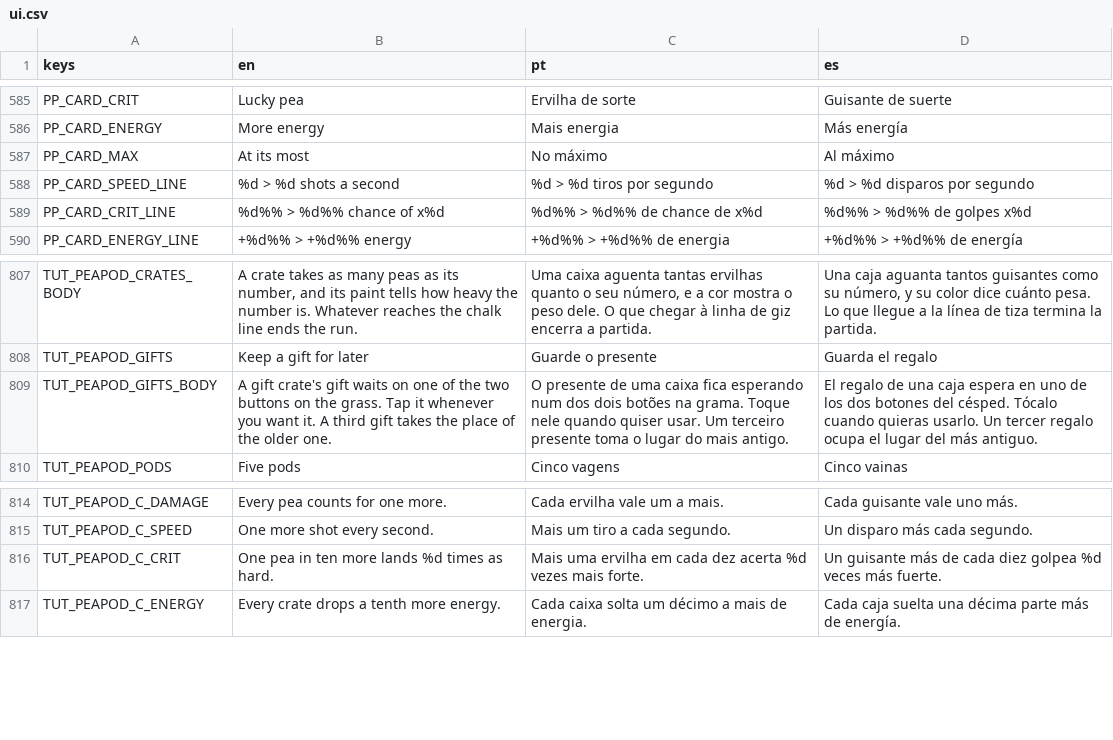
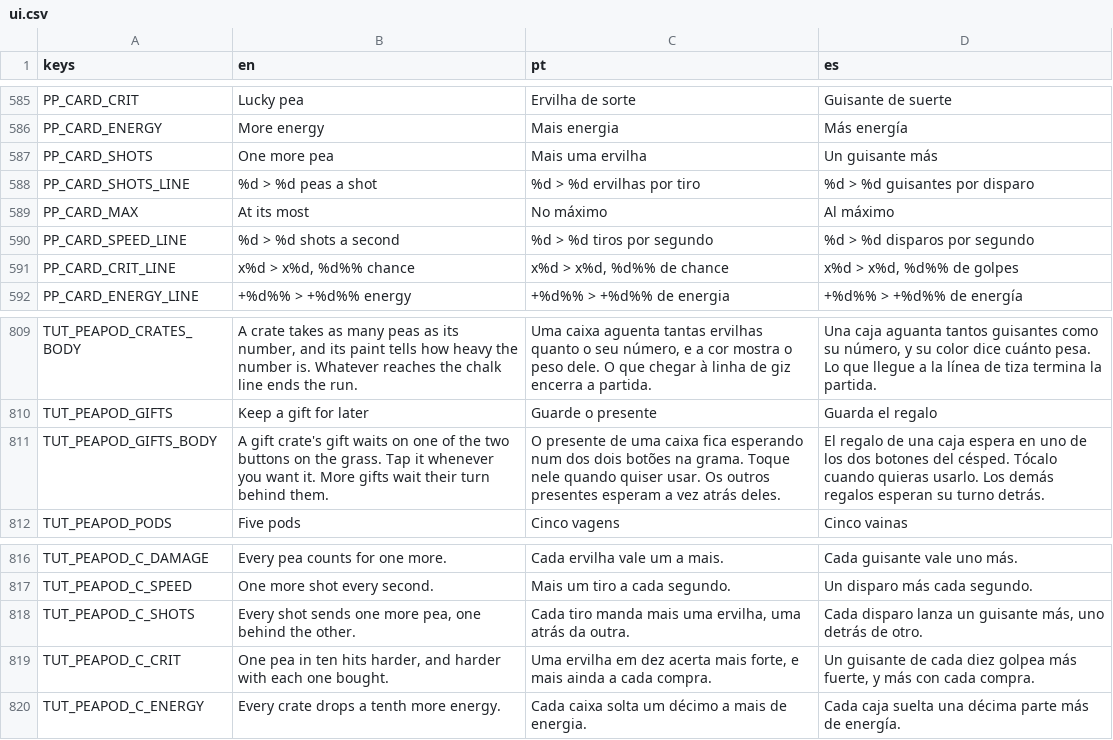
Before and after one commit to flavioriper/daily-games, a CSV file: locale/ui.csv, drawn as a sheet; only a part is shown, gaps mark what is left out.

Commit message:
feat(peapod): a pea more a volley in the shop, the crit as how hard, and the gifts in one line down a chute -- the user's asks of 2026-10-05 ("add +1 shoot on shop, but make it expensive"; "instead of crit being the change, we make chance fixed but increase crit damage"; "send it in sequence instead of parallel"; "make crit upgrade expensiver along with speed one"; "an infinite queue, as fifo"; and, on seeing a +N badge, "show it like a bingo ball with two slots going outside screen, when player use one, another ball roll in"). Card.SHOTS sells up to three peas more a volley, 80 on wave 1 and as much again each time, and a volley's peas leave one after another from wherever the cart is. The crit is nothing before its first level, then one pea in ten landing x3 and one more a level, the chance up 5% every fifth level; it and the quicker gun cost 14 with a step of 0.4. No gift is lost: held is the head of one line and queue the rest, a gift started lets all behind it move up, and on the grass they roll down a chute that runs off the garden's side, the next in turn half in at its mouth. The score plate blowing up over its plate (the user's screenshot) was Motion.bump compounding on a label bumped every kill: the screen's labels beat from rest now (_beat). hp_base 1.30 a wave after wave 10 (was 1.27). Bots: gifts started at once wave 13-17, kept for their match 19-20 in about nine minutes. Suite 249790/0; 133 draw calls at worst under four peas a volley; the shot harness on both drivers and under reduce motion. The tutorial's shop page with its fifth row was not shot, nothing run on a phone, nothing heard

```diff
--- a/locale/ui.csv
+++ b/locale/ui.csv
@@ -586,5 +586,7 @@ PP_CARD_CRIT,Lucky pea,Ervilha de sorte,Guisante de suerte
 PP_CARD_ENERGY,More energy,Mais energia,Más energía
+PP_CARD_SHOTS,One more pea,Mais uma ervilha,Un guisante más
+PP_CARD_SHOTS_LINE,%d  >  %d peas a shot,%d  >  %d ervilhas por tiro,%d  >  %d guisantes por disparo
 PP_CARD_MAX,At its most,No máximo,Al máximo
 PP_CARD_SPEED_LINE,%d  >  %d shots a second,%d  >  %d tiros por segundo,%d  >  %d disparos por segundo
-PP_CARD_CRIT_LINE,%d%%  >  %d%% chance of x%d,%d%%  >  %d%% de chance de x%d,%d%%  >  %d%% de golpes x%d
+PP_CARD_CRIT_LINE,"x%d  >  x%d, %d%% chance","x%d  >  x%d, %d%% de chance","x%d  >  x%d, %d%% de golpes"
 PP_CARD_ENERGY_LINE,+%d%%  >  +%d%% energy,+%d%%  >  +%d%% de energia,+%d%%  >  +%d%% de energía
@@ -808,3 +810,3 @@ TUT_PEAPOD_CRATES_BODY,"A crate takes as many peas as its number, and its paint
 TUT_PEAPOD_GIFTS,Keep a gift for later,Guarde o presente,Guarda el regalo
-TUT_PEAPOD_GIFTS_BODY,"A gift crate's gift waits on one of the two buttons on the grass. Tap it whenever you want it. A third gift takes the place of the older one.","O presente de uma caixa fica esperando num dos dois botões na grama. Toque nele quando quiser usar. Um terceiro presente toma o lugar do mais antigo.","El regalo de una caja espera en uno de los dos botones del césped. Tócalo cuando quieras usarlo. Un tercer regalo ocupa el lugar del más antiguo."
+TUT_PEAPOD_GIFTS_BODY,"A gift crate's gift waits on one of the two buttons on the grass. Tap it whenever you want it. More gifts wait their turn behind them.","O presente de uma caixa fica esperando num dos dois botões na grama. Toque nele quando quiser usar. Os outros presentes esperam a vez atrás deles.","El regalo de una caja espera en uno de los dos botones del césped. Tócalo cuando quieras usarlo. Los demás regalos esperan su turno detrás."
 TUT_PEAPOD_PODS,Five pods,Cinco vagens,Cinco vainas
@@ -815,3 +817,4 @@ TUT_PEAPOD_C_DAMAGE,Every pea counts for one more.,Cada ervilha vale um a mais.,
 TUT_PEAPOD_C_SPEED,One more shot every second.,Mais um tiro a cada segundo.,Un disparo más cada segundo.
-TUT_PEAPOD_C_CRIT,One pea in ten more lands %d times as hard.,Mais uma ervilha em cada dez acerta %d vezes mais forte.,Un guisante más de cada diez golpea %d veces más fuerte.
+TUT_PEAPOD_C_SHOTS,"Every shot sends one more pea, one behind the other.","Cada tiro manda mais uma ervilha, uma atrás da outra.","Cada disparo lanza un guisante más, uno detrás de otro."
+TUT_PEAPOD_C_CRIT,"One pea in ten hits harder, and harder with each one bought.","Uma ervilha em dez acerta mais forte, e mais ainda a cada compra.","Un guisante de cada diez golpea más fuerte, y más con cada compra."
 TUT_PEAPOD_C_ENERGY,Every crate drops a tenth more energy.,Cada caixa solta um décimo a mais de energia.,Cada caja suelta una décima parte más de energía.
```
Also changed, not shown: 10 other files.
